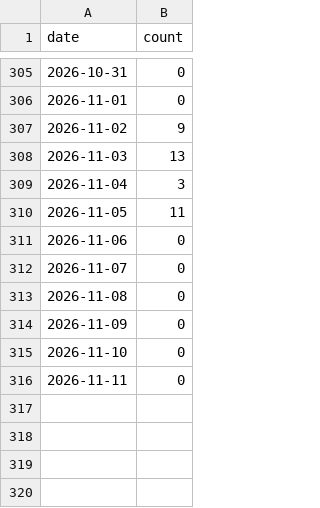
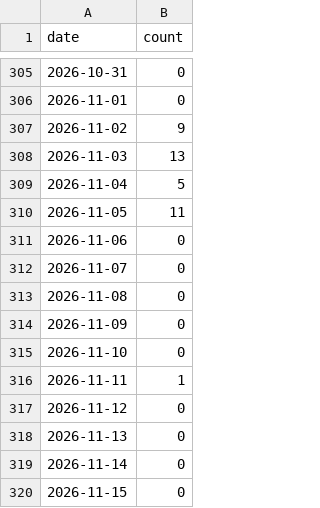
Before and after one commit to MrMarciaOng/github-contribution-chart, a CSV file: output/github-commits-ytd.csv, drawn as a sheet; only a part is shown, gaps mark what is left out.

```diff
--- a/output/github-commits-ytd.csv
+++ b/output/github-commits-ytd.csv
@@ -308,3 +308,3 @@ date,count
 2026-11-03,13
-2026-11-04,3
+2026-11-04,5
 2026-11-05,11
@@ -315,2 +315,6 @@ date,count
 2026-11-10,0
-2026-11-11,0
+2026-11-11,1
+2026-11-12,0
+2026-11-13,0
+2026-11-14,0
+2026-11-15,0
```
Also changed, not shown: output/github-activity.csv, output/github-contributions-ytd.csv, 17 other files.
